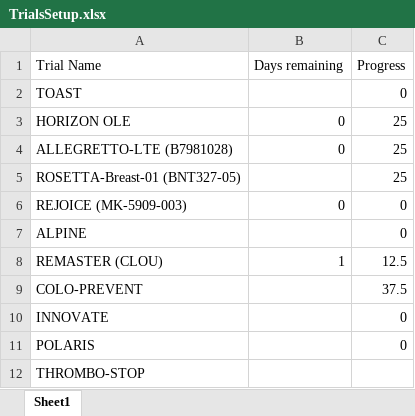
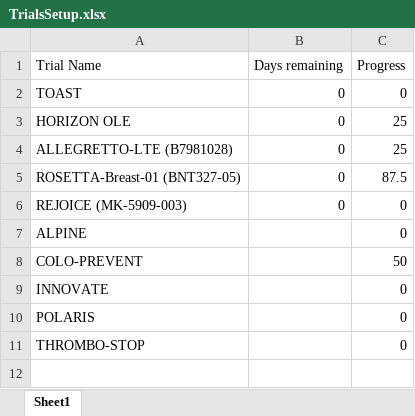
Before and after one commit to bellahomeschooljr-debug/clinicaltrials-portal, an Excel workbook: TrialsSetup.xlsx, sheet Sheet1, drawn as a sheet; values as stored, in another font and other column widths than the file's, no borders; table styles not drawn; removed rows and columns are numbered as before the commit, all else as after; the diff names each change by its address in the sheet, - before the commit and + after, or states it on an @@ line.

Commit message:
Update TrialsSetup 2026-03-13 12:00

```diff
--- a/TrialsSetup.xlsx (sheet Sheet1)
+++ b/TrialsSetup.xlsx (sheet Sheet1)
-B2 (Days remaining): (empty)
+B2 (Days remaining): 0
-B5 (Days remaining): (empty)
+B5 (Days remaining): 0
-C5 (Progress): 25
+C5 (Progress): 87.5
-row 8: REMASTER (CLOU) | 1 | 12.5
-C8 (Progress): 37.5
+C8 (Progress): 50
-C11 (Progress): (empty)
+C11 (Progress): 0
```
